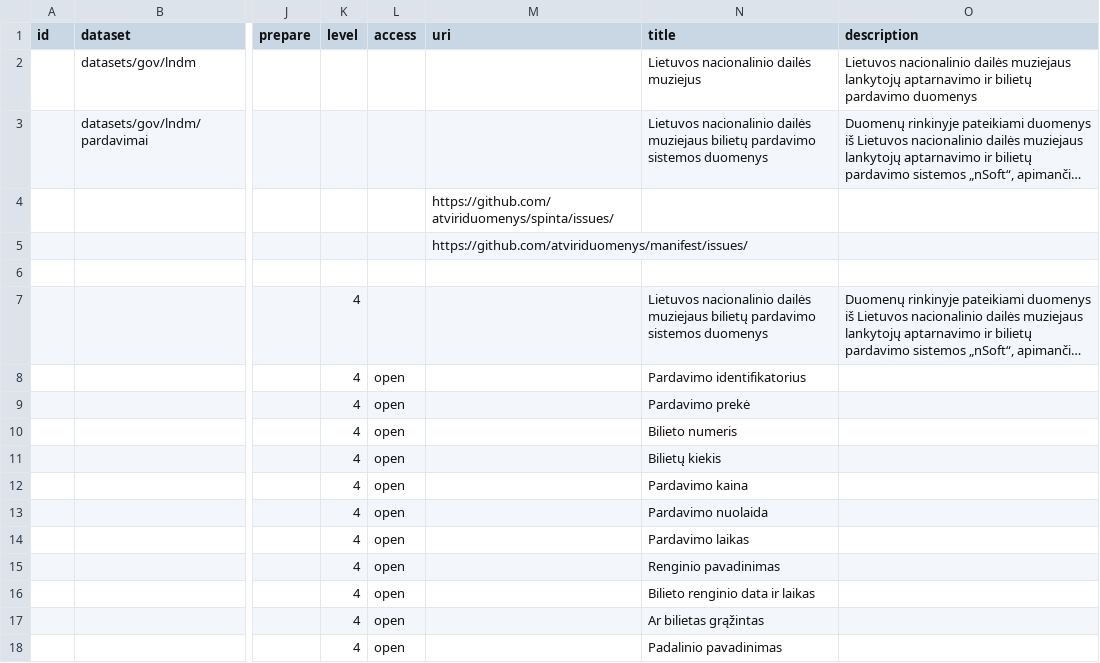
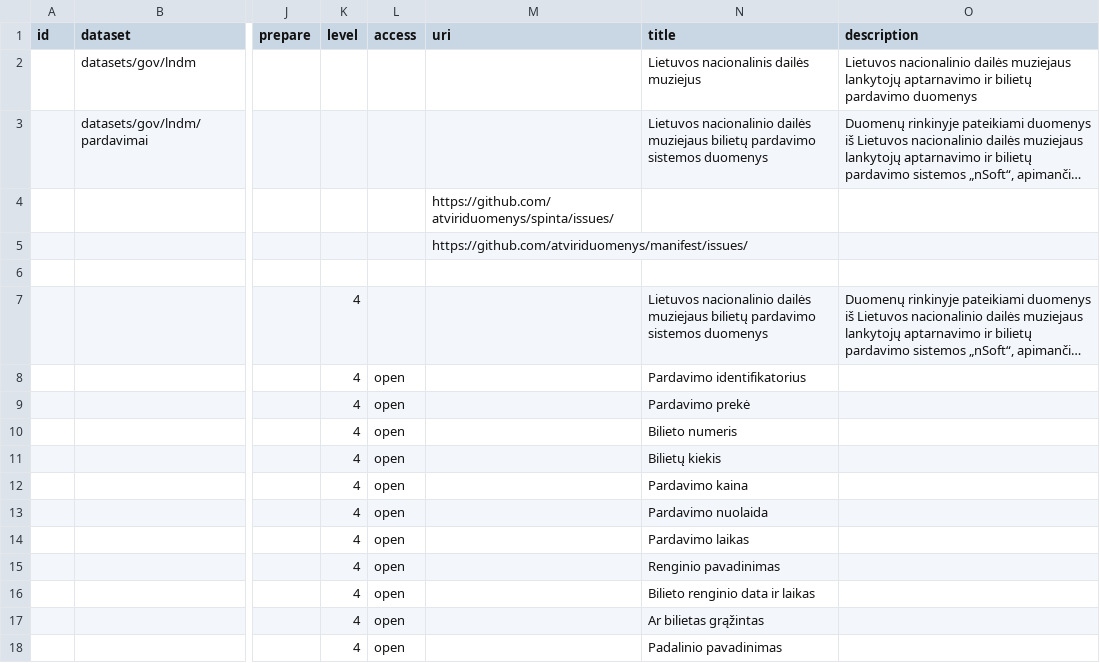
Before and after one commit to atviriduomenys/manifest, a CSV file: datasets/gov/lndm/bilietu_pardavimai.csv, drawn as a sheet; only a part is shown, gaps mark what is left out; long unchanged cells end in …; the diff names each change by its address in the sheet, - before the commit and + after, or states it on an @@ line.

Commit message:
Update bilietu_pardavimai.csv

```diff
--- a/datasets/gov/lndm/bilietu_pardavimai.csv
+++ b/datasets/gov/lndm/bilietu_pardavimai.csv
-N2 (title): Lietuvos nacionalinio dailės muziejus
+N2 (title): Lietuvos nacionalinis dailės muziejus
```
